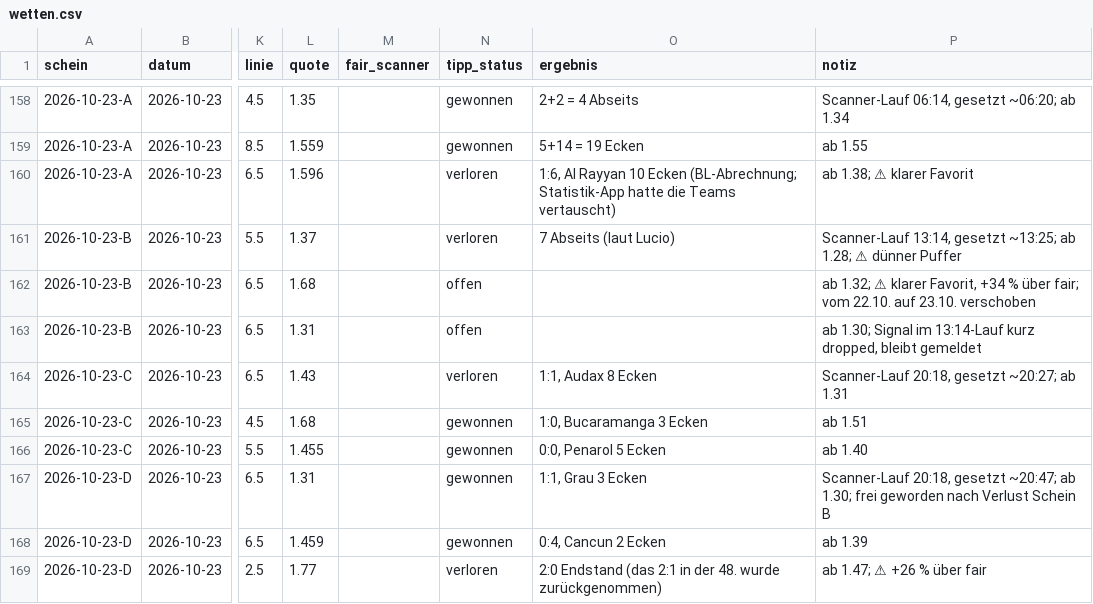
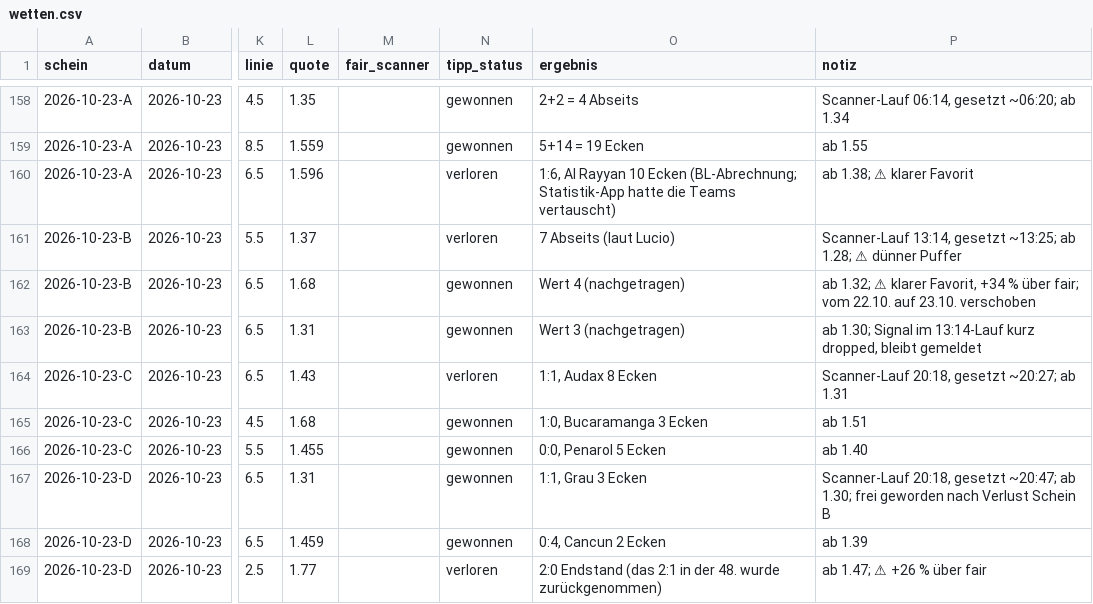
Before and after one commit to peatxxxx-star/trend-scanner, a CSV file: wetten.csv, drawn as a sheet; only a part is shown, gaps mark what is left out; the diff names each change by its address in the sheet, - before the commit and + after, or states it on an @@ line.

```diff
--- a/wetten.csv
+++ b/wetten.csv
-N162:N163 (tipp_status): offen
+N162:N163 (tipp_status): gewonnen
-O162 (ergebnis): (empty)
+O162 (ergebnis): Wert 4 (nachgetragen)
-O163 (ergebnis): (empty)
+O163 (ergebnis): Wert 3 (nachgetragen)
```
